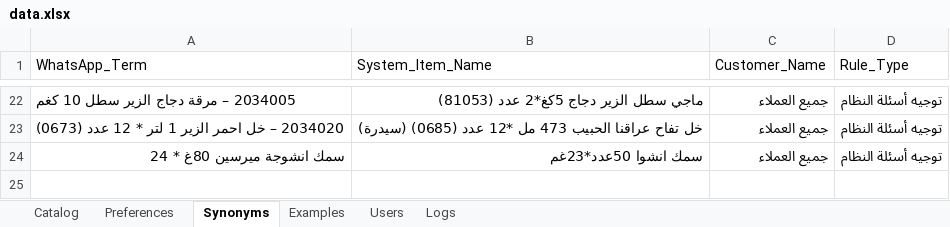
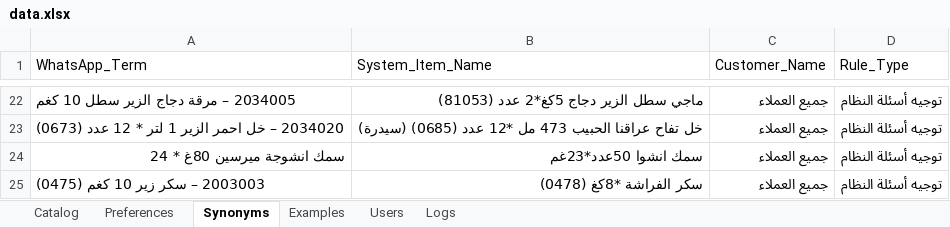
Before and after one commit to aliothman1997/order-entry-system, an Excel workbook: data.xlsx, sheet Synonyms, drawn as a sheet; only a part is shown, gaps mark what is left out; values as stored, in another font and other column widths than the file's, no borders; the diff names each change by its address in the sheet, - before the commit and + after, or states it on an @@ line.

Commit message:
تحديث ذاكرة لمادة 2003003 – سكر زير 10 كغم (0475)

```diff
--- a/data.xlsx (sheet Synonyms)
+++ b/data.xlsx (sheet Synonyms)
+row 25: 2003003 – سكر زير 10 كغم (0475) | سكر الفراشة *8كغ (0478) | جميع العملاء | توجيه أسئلة النظام
```
